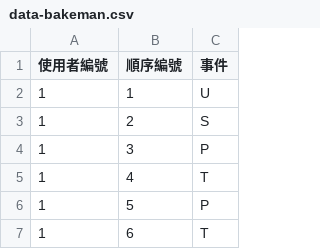
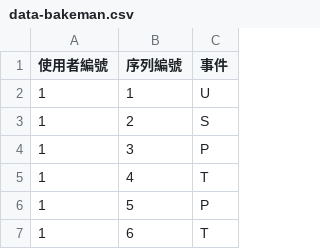
Before and after one commit to pulipulichen/blog-pulipuli-info-data-2017, a CSV file: 05/lag-sequential-analysis/data-bakeman.csv, drawn as a sheet; only a part is shown.

```diff
--- a/05/lag-sequential-analysis/data-bakeman.csv
+++ b/05/lag-sequential-analysis/data-bakeman.csv
@@ -1,2 +1,2 @@
-使用者編號,順序編號,事件
+使用者編號,序列編號,事件
 1,1,U
```
Also changed, not shown: 05/lag-sequential-analysis/data-bakeman_100.csv, 7 other files.
